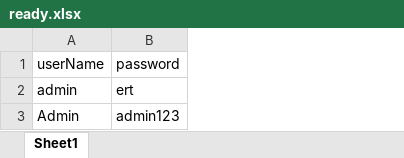
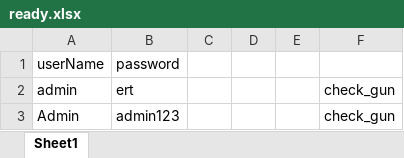
Before and after one commit to sukhjeetkaur123/Selenium_Eclipse, an Excel workbook: TestLoginData/ready.xlsx, sheet Sheet1, drawn as a sheet; values as stored, in another font and other column widths than the file's, no borders; the diff names each change by its address in the sheet, - before the commit and + after, or states it on an @@ line.

```diff
--- a/TestLoginData/ready.xlsx (sheet Sheet1)
+++ b/TestLoginData/ready.xlsx (sheet Sheet1)
+column C, empty
+column D, empty
+column E, empty
+column F, rows 2-3: check_gun | check_gun
```
Also changed, not shown: 54 other files.
